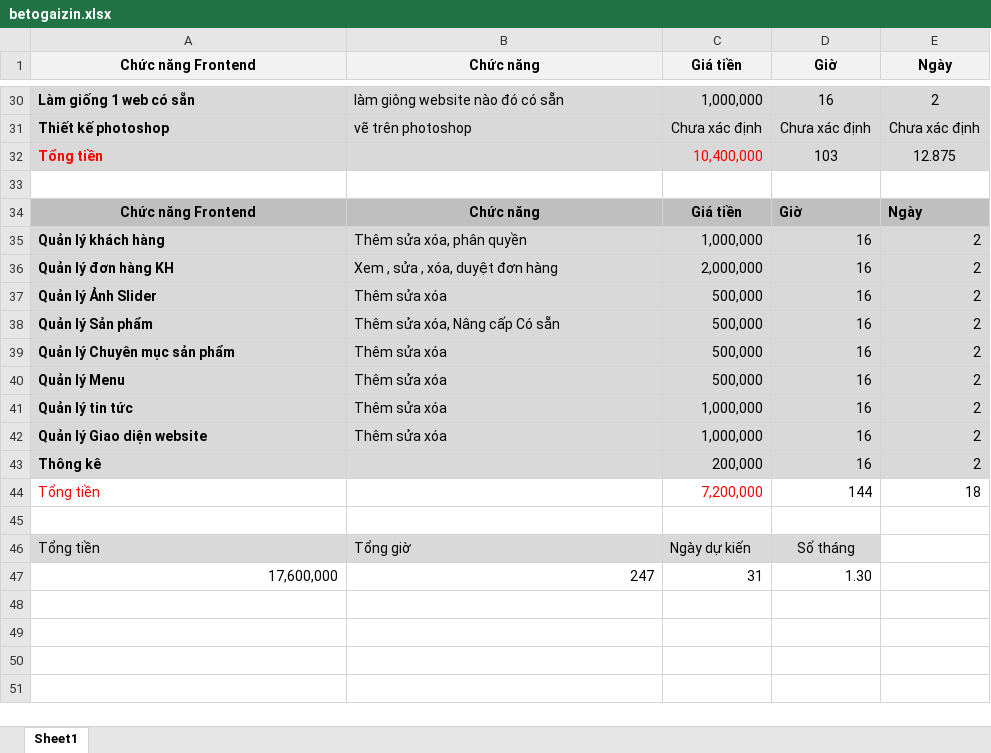
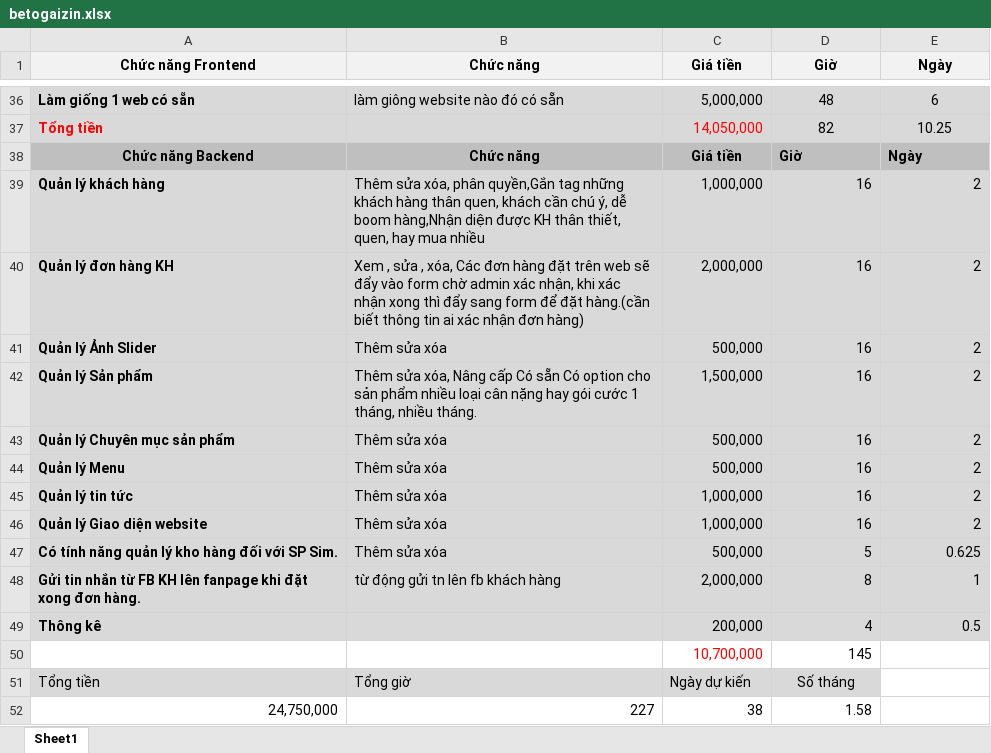
Before and after one commit to ngocan01676/muahang-backup300122, an Excel workbook: betogaizin.xlsx, sheet Sheet1, drawn as a sheet; only a part is shown, gaps mark what is left out; values as stored, in another font and other column widths than the file's, no borders; removed rows and columns are numbered as before the commit, all else as after; the diff covers the shown part only; the diff names each change by its address in the sheet, - before the commit and + after, or states it on an @@ line.

```diff
--- a/betogaizin.xlsx (sheet Sheet1)
+++ b/betogaizin.xlsx (sheet Sheet1)
-C36 (Giá tiền): 1,000,000
+C36 (Giá tiền): 5,000,000
-D36 (Giờ): 16
+D36 (Giờ): 48
-E36 (Ngày): 2
+E36 (Ngày): 6
-row 31: Thiết kế photoshop | vẽ trên photoshop | Chưa xác định | Chưa xác định | Chưa xác định
-row 32: Tổng tiền |  | 10,400,000 | 103 | 12.875
-row 37: (empty)
+row 37: Tổng tiền |  | 14,050,000 | 82 | 10.25
-A37:E37 fill: none
+A37:E37 fill: #D9D9D9
-A38 (Chức năng Frontend): Chức năng Frontend
+A38 (Chức năng Frontend): Chức năng Backend
-B39 (Chức năng): …xóa, phân quyền
+B39 (Chức năng): …xóa, phân quyền,Gắn tag những khách hàng thân quen, khách cần chú ý, dễ boom hàng,Nhận diện được KH thân thiết, quen, hay mua nhiều
-B40 (Chức năng): …, xóa, duyệt đơn hàng
+B40 (Chức năng): …, xóa, Các đơn hàng đặt trên web sẽ đẩy vào form chờ admin xác nhận, khi xác nhận xong thì đẩy sang form để đặt hàng.(cần biết thông tin ai xác nhận đơn hàng)
-B42 (Chức năng): …Có sẵn
+B42 (Chức năng): …Có sẵn Có option cho sản phẩm nhiều loại cân nặng hay gói cước 1 tháng, nhiều tháng.
-C42 (Giá tiền): 500,000
+C42 (Giá tiền): 1,500,000
+row 47: Có tính năng quản lý kho hàng đối với SP Sim. | Thêm sửa xóa | 500,000 | 5 | 0.625
+row 48: Gửi tin nhắn từ FB KH lên fanpage khi đặt xong đơn hàng. | từ động gửi tn lên fb khách hàng | 2,000,000 | 8 | 1
-D49 (Giờ): 16
+D49 (Giờ): 4
-E49 (Ngày): 2
+E49 (Ngày): 0.5
-row 44: Tổng tiền |  | 7,200,000 | 144 | 18
-row 50: (empty)
+row 50:  |  | 10,700,000 | 145
-row 47: 17,600,000 | 247 | 31 | 1.30
+row 52: 24,750,000 | 227 | 38 | 1.58
```
Also changed, not shown: 10 added rows, 4 removed rows and 19 edited cells elsewhere in this sheet, formulas that keep their value, 2 other files.
